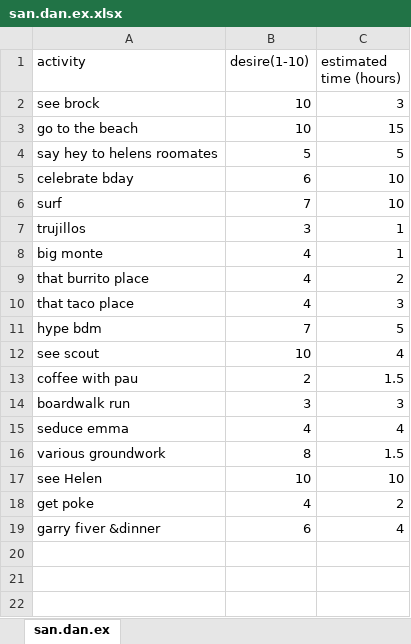
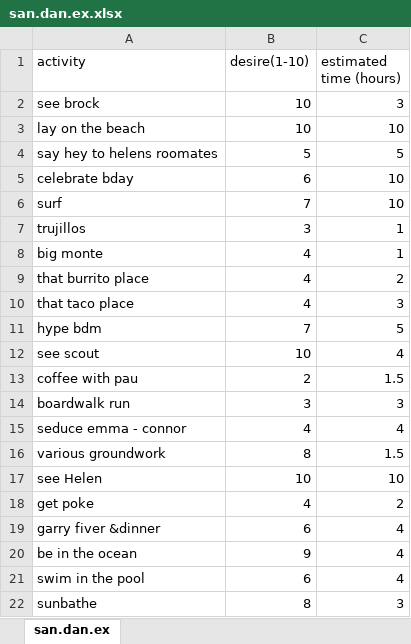
Before and after one commit to loganmckerlich/SanDan2.0, an Excel workbook: san.dan.ex.xlsx, sheet san.dan.ex, drawn as a sheet; values as stored, in another font and other column widths than the file's, no borders; removed rows and columns are numbered as before the commit, all else as after; the diff names each change by its address in the sheet, - before the commit and + after, or states it on an @@ line.

Commit message:
added some mormore things to list

```diff
--- a/san.dan.ex.xlsx (sheet san.dan.ex)
+++ b/san.dan.ex.xlsx (sheet san.dan.ex)
-row 3: go to the beach | 10 | 15
+row 3: lay on the beach | 10 | 10
-A15 (activity): seduce emma
+A15 (activity): seduce emma - connor
+row 20: be in the ocean | 9 | 4
+row 21: swim in the pool | 6 | 4
+row 22: sunbathe | 8 | 3
```
Also changed, not shown: 2 other files.
